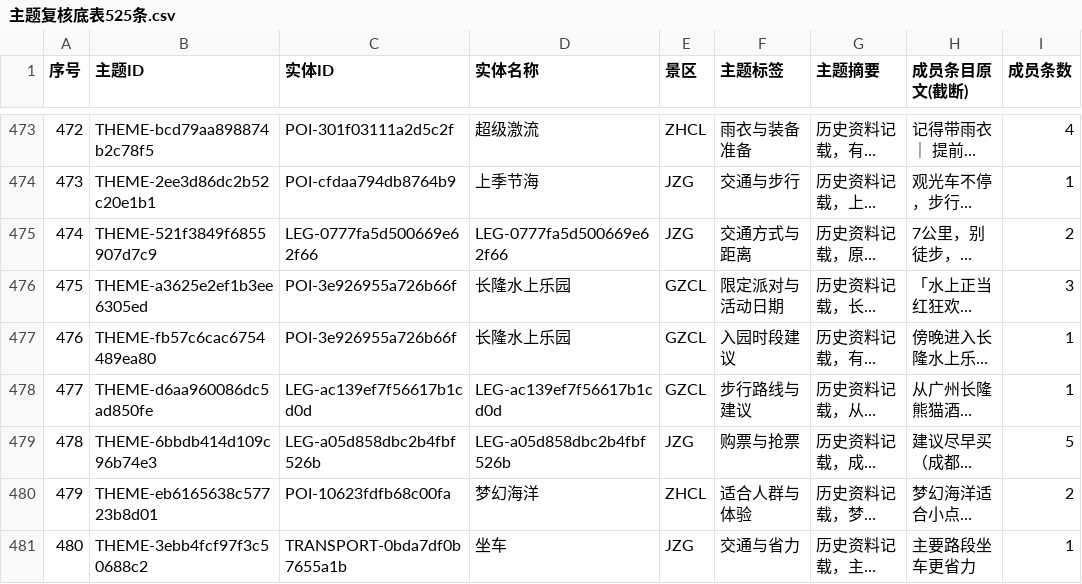
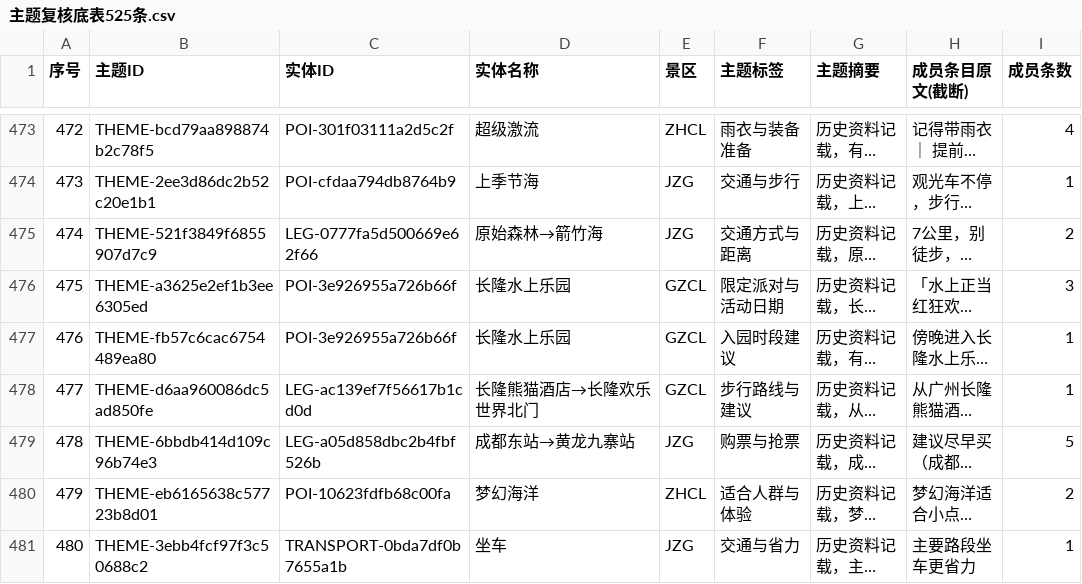
Before and after one commit to wzzrambler/datamining, a CSV file: outputs/P6/主题复核底表525条.csv, drawn as a sheet; only a part is shown, gaps mark what is left out; long unchanged cells end in …; the diff covers the shown part only; the diff names each change by its address in the sheet, - before the commit and + after, or states it on an @@ line.

```diff
--- a/outputs/P6/主题复核底表525条.csv
+++ b/outputs/P6/主题复核底表525条.csv
-D475 (实体名称): LEG-0777fa5d500669e62f66
+D475 (实体名称): 原始森林→箭竹海
-D478 (实体名称): LEG-ac139ef7f56617b1cd0d
+D478 (实体名称): 长隆熊猫酒店→长隆欢乐世界北门
-D479 (实体名称): LEG-a05d858dbc2b4fbf526b
+D479 (实体名称): 成都东站→黄龙九寨站
```
Also changed, not shown: 57 edited cells elsewhere in this file.
